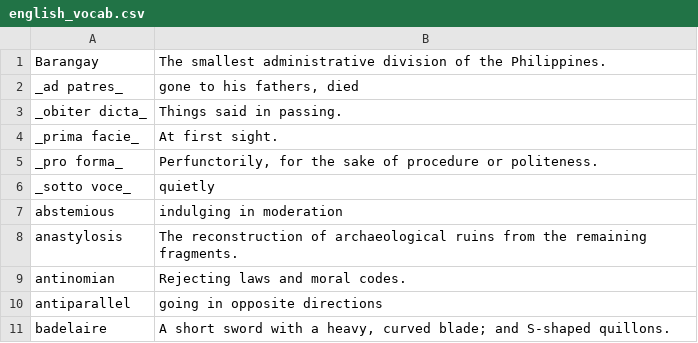
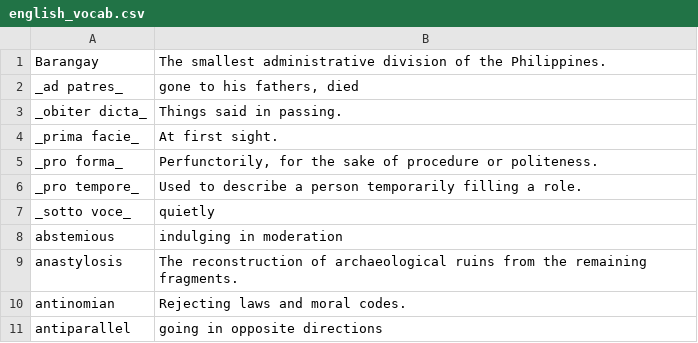
Before and after one commit to eudoxia0/flashcards, a CSV file: sources/english_vocab.csv, drawn as a sheet; only a part is shown; the shorter side is filled out with more unchanged rows; the diff names each change by its address in the sheet, - before the commit and + after, or states it on an @@ line.

Commit message:
vocab

```diff
--- a/sources/english_vocab.csv
+++ b/sources/english_vocab.csv
+row 6: _pro tempore_ | Used to describe a person temporarily filling a role.
```
Also changed, not shown: 1 other file.
